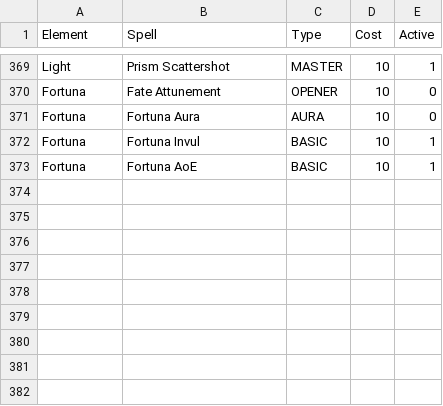
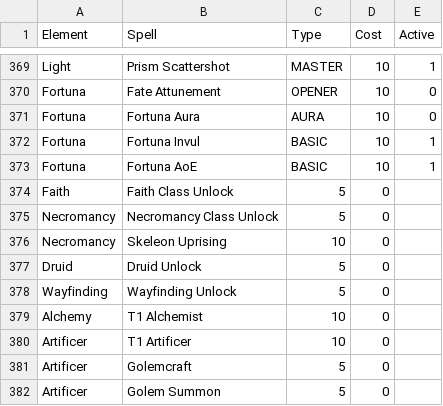
Before and after one commit to GravityChill/eternia-builds, a CSV file: E_Skills_Database_GC.csv, drawn as a sheet; only a part is shown, gaps mark what is left out; the diff names each change by its address in the sheet, - before the commit and + after, or states it on an @@ line.

```diff
--- a/E_Skills_Database_GC.csv
+++ b/E_Skills_Database_GC.csv
+row 374: Faith | Faith Class Unlock | 5 | 0
+row 375: Necromancy | Necromancy Class Unlock | 5 | 0
+row 376: Necromancy | Skeleon Uprising | 10 | 0
+row 377: Druid | Druid Unlock | 5 | 0
+row 378: Wayfinding | Wayfinding Unlock | 5 | 0
+row 379: Alchemy | T1 Alchemist | 10 | 0
+row 380: Artificer | T1 Artificer | 10 | 0
+row 381: Artificer | Golemcraft | 5 | 0
+row 382: Artificer | Golem Summon | 5 | 0
```
Also changed, not shown: 1 other file.
